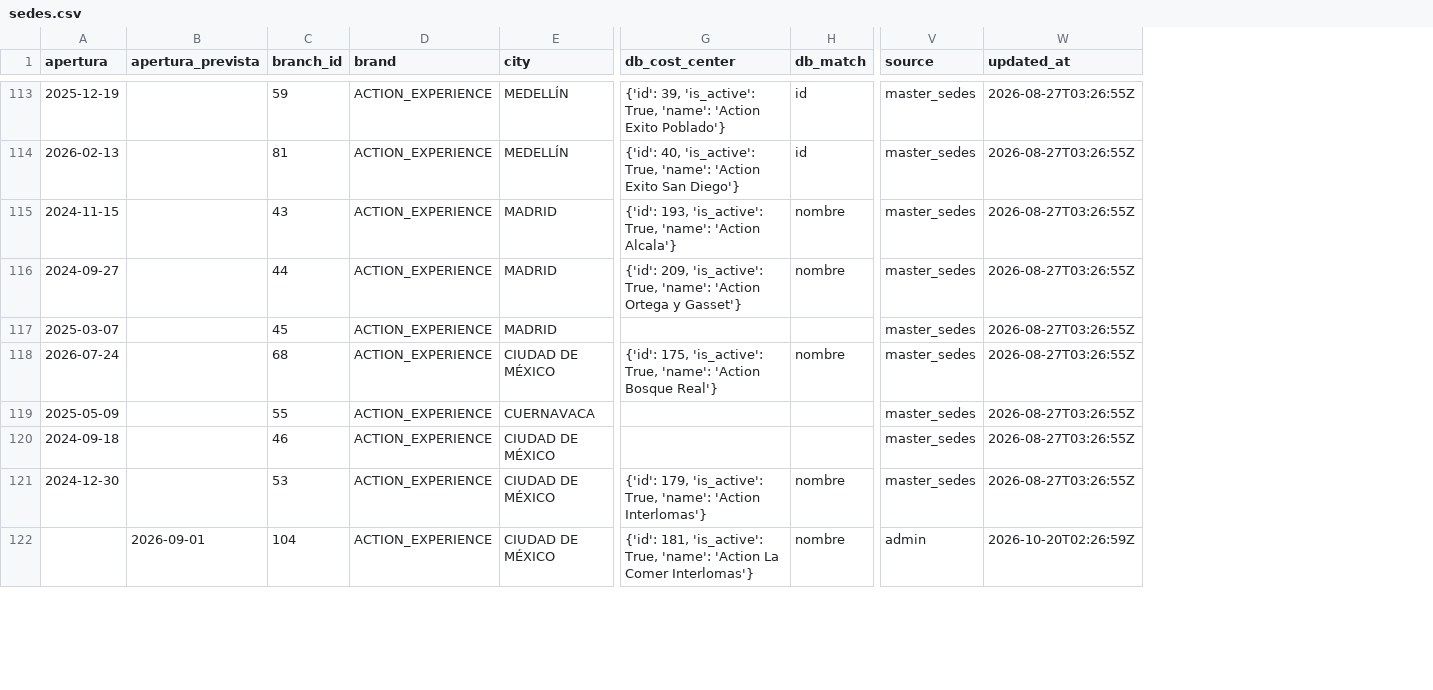
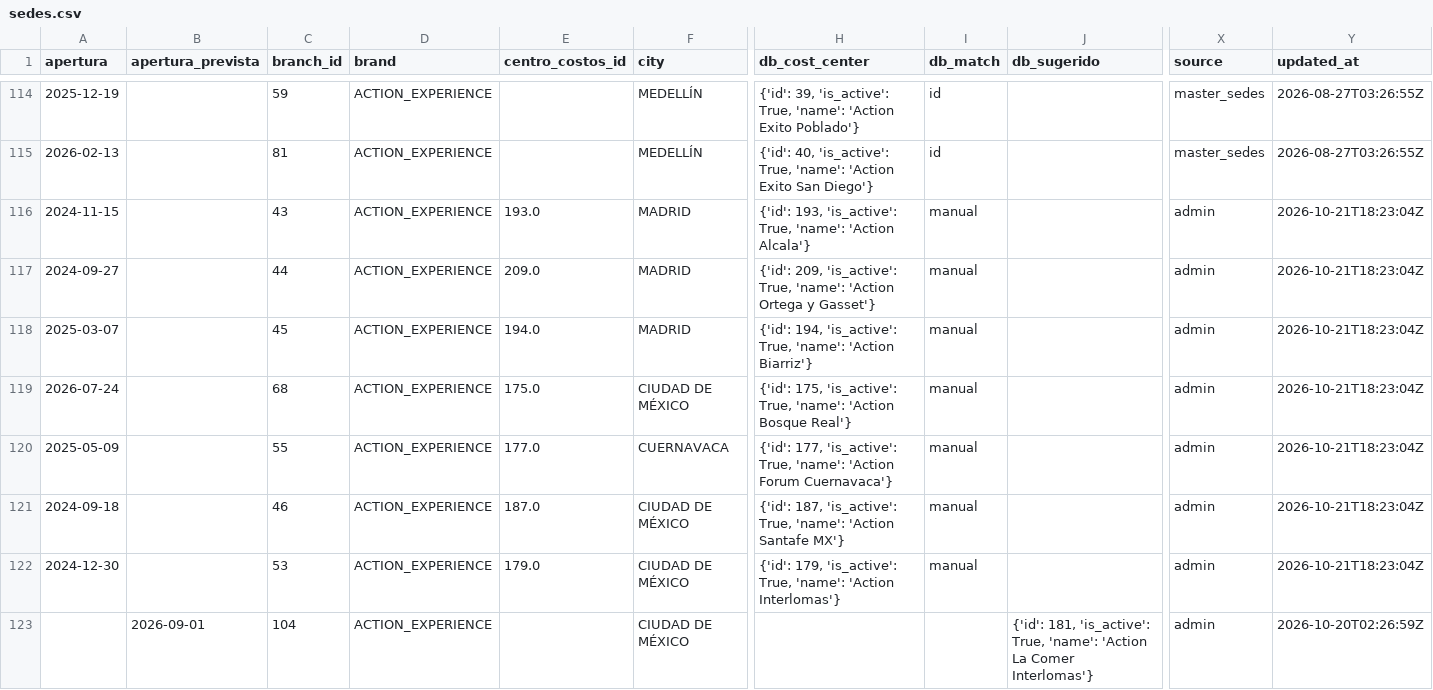
Before and after one commit to actionblackrep/dashboards, a CSV file: data/sedes.csv, drawn as a sheet; only a part is shown, gaps mark what is left out; addresses are those after the commit; the diff covers the shown part only; the diff names each change by its address in the sheet, - before the commit and + after, or states it on an @@ line.

```diff
--- a/data/sedes.csv
+++ b/data/sedes.csv
+column E (centro_costos_id), rows 116-122: 193.0 | 209.0 | 194.0 | 175.0 | 177.0 | 187.0 | 179.0
+column J (db_sugerido), row 123: {'id': 181, 'is_active': True, 'name': 'Action La Comer Interlomas'}
-I116:I117 (db_match): nombre
+I116:I117 (db_match): manual
-X116:X122 (source): master_sedes
+X116:X122 (source): admin
-Y116:Y122 (updated_at): 2026-08-27T03:26:55Z
+Y116:Y122 (updated_at): 2026-10-21T18:23:04Z
-H118 (db_cost_center): (empty)
+H118 (db_cost_center): {'id': 194, 'is_active': True, 'name': 'Action Biarriz'}
-I118 (db_match): (empty)
+I118 (db_match): manual
-I119 (db_match): nombre
+I119 (db_match): manual
-H120 (db_cost_center): (empty)
+H120 (db_cost_center): {'id': 177, 'is_active': True, 'name': 'Action Forum Cuernavaca'}
-I120:I121 (db_match): (empty)
+I120:I121 (db_match): manual
-H121 (db_cost_center): (empty)
+H121 (db_cost_center): {'id': 187, 'is_active': True, 'name': 'Action Santafe MX'}
-I122 (db_match): nombre
+I122 (db_match): manual
-H123 (db_cost_center): {'id': 181, 'is_active': True, 'name': 'Action La Comer Interlomas'}
+H123 (db_cost_center): (empty)
-I123 (db_match): nombre
+I123 (db_match): (empty)
```
Also changed, not shown: 1 added row and 51 edited cells elsewhere in this file, data/filtered_data_br.csv, 3 other files.
